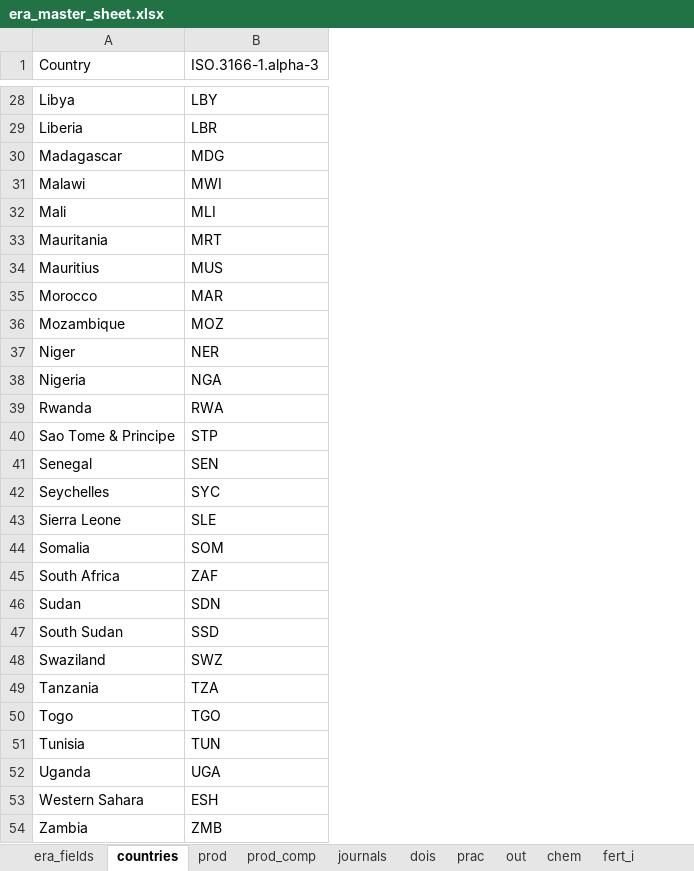
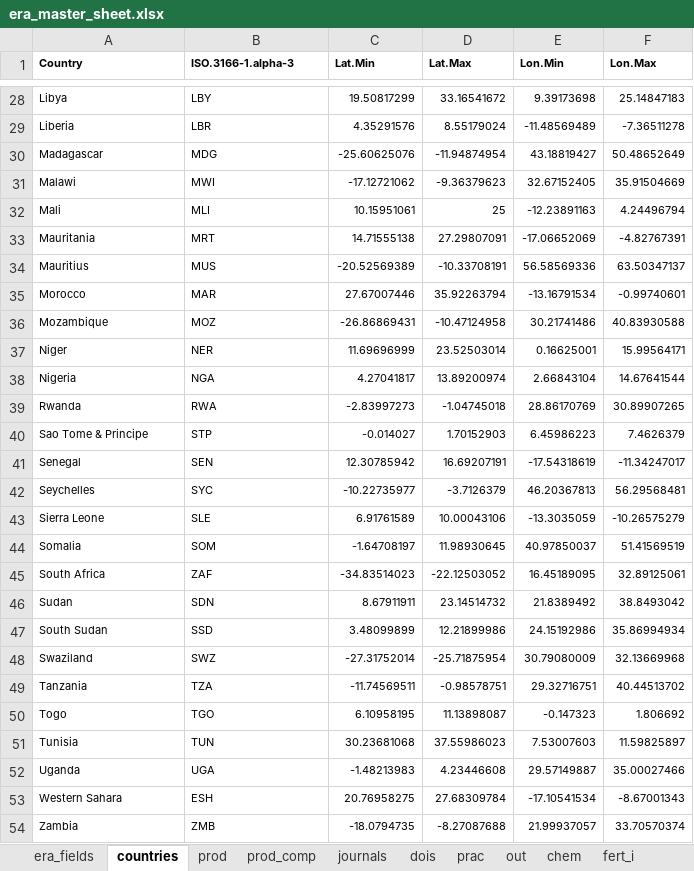
Before and after one commit to peetmate/era_codes, an Excel workbook: era_master_sheet.xlsx, sheet countries, drawn as a sheet; only a part is shown, gaps mark what is left out; values as stored, in another font and other column widths than the file's, no borders; the diff covers the shown part only; the diff names each change by its address in the sheet, - before the commit and + after, or states it on an @@ line.

Commit message:
countries updated

```diff
--- a/era_master_sheet.xlsx (sheet countries)
+++ b/era_master_sheet.xlsx (sheet countries)
+column C (Lat.Min), rows 28-54: 19.50817299 | 4.35291576 | -25.60625076 | -17.12721062 | 10.15951061 | 14.71555138 | -20.52569389 | 27.67007446 | -26.86869431 | 11.69696999 | 4.27041817 | -2.83997273 | -0.014027 | 12.30785942 | -10.22735977 | 6.91761589 | -1.64708197 | -34.83514023 | 8.67911911 | 3.48099899 | -27.31752014 | -11.74569511 | 6.10958195 | 30.23681068 | -1.48213983 | 20.76958275 | -18.0794735
+column D (Lat.Max), rows 28-54: 33.16541672 | 8.55179024 | -11.94874954 | -9.36379623 | 25 | 27.29807091 | -10.33708191 | 35.92263794 | -10.47124958 | 23.52503014 | 13.89200974 | -1.04745018 | 1.70152903 | 16.69207191 | -3.7126379 | 10.00043106 | 11.98930645 | -22.12503052 | 23.14514732 | 12.21899986 | -25.71875954 | -0.98578751 | 11.13898087 | 37.55986023 | 4.23446608 | 27.68309784 | -8.27087688
+column E (Lon.Min), rows 28-54: 9.39173698 | -11.48569489 | 43.18819427 | 32.67152405 | -12.23891163 | -17.06652069 | 56.58569336 | -13.16791534 | 30.21741486 | 0.16625001 | 2.66843104 | 28.86170769 | 6.45986223 | -17.54318619 | 46.20367813 | -13.3035059 | 40.97850037 | 16.45189095 | 21.8389492 | 24.15192986 | 30.79080009 | 29.32716751 | -0.147323 | 7.53007603 | 29.57149887 | -17.10541534 | 21.99937057
+column F (Lon.Max), rows 28-54: 25.14847183 | -7.36511278 | 50.48652649 | 35.91504669 | 4.24496794 | -4.82767391 | 63.50347137 | -0.99740601 | 40.83930588 | 15.99564171 | 14.67641544 | 30.89907265 | 7.4626379 | -11.34247017 | 56.29568481 | -10.26575279 | 51.41569519 | 32.89125061 | 38.8493042 | 35.86994934 | 32.13669968 | 40.44513702 | 1.806692 | 11.59825897 | 35.00027466 | -8.67001343 | 33.70570374
@@ A1:B54 text size: smaller @@
-A1:B1 bold: off
+A1:B1 bold: on
```
Also changed, not shown: 2 edited cells and cell formats elsewhere in this sheet, sheet site_list.
